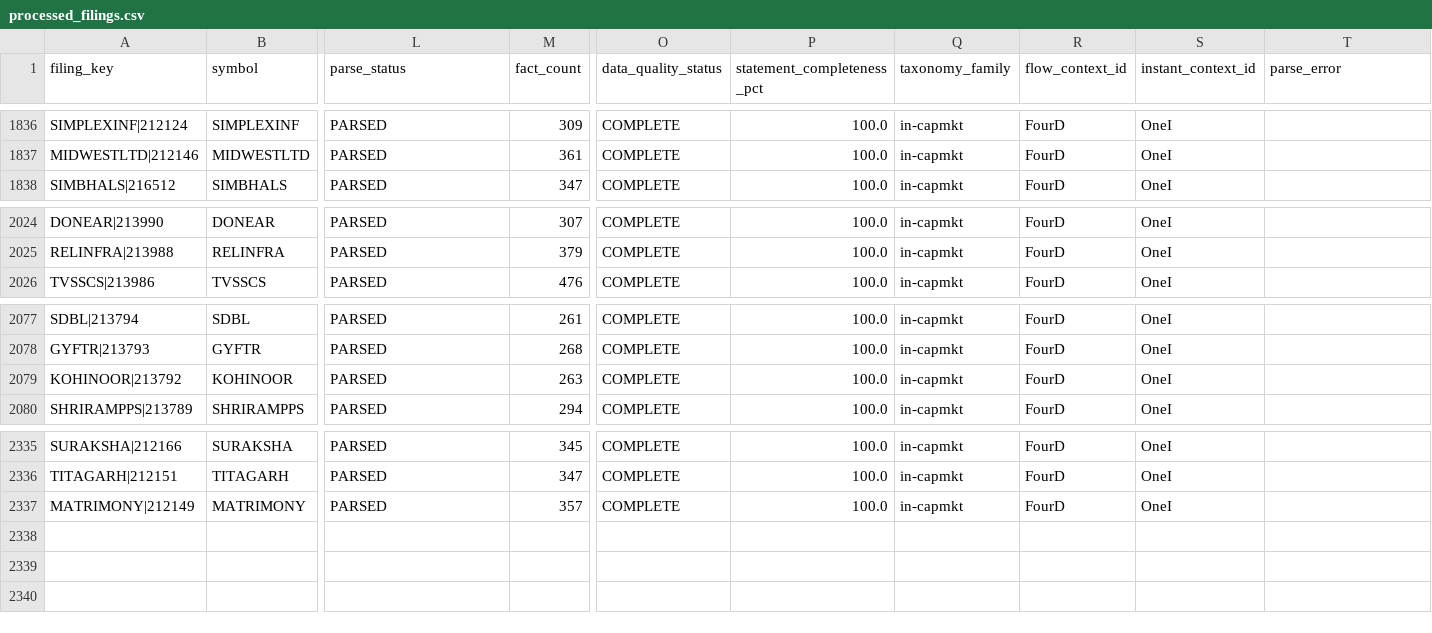
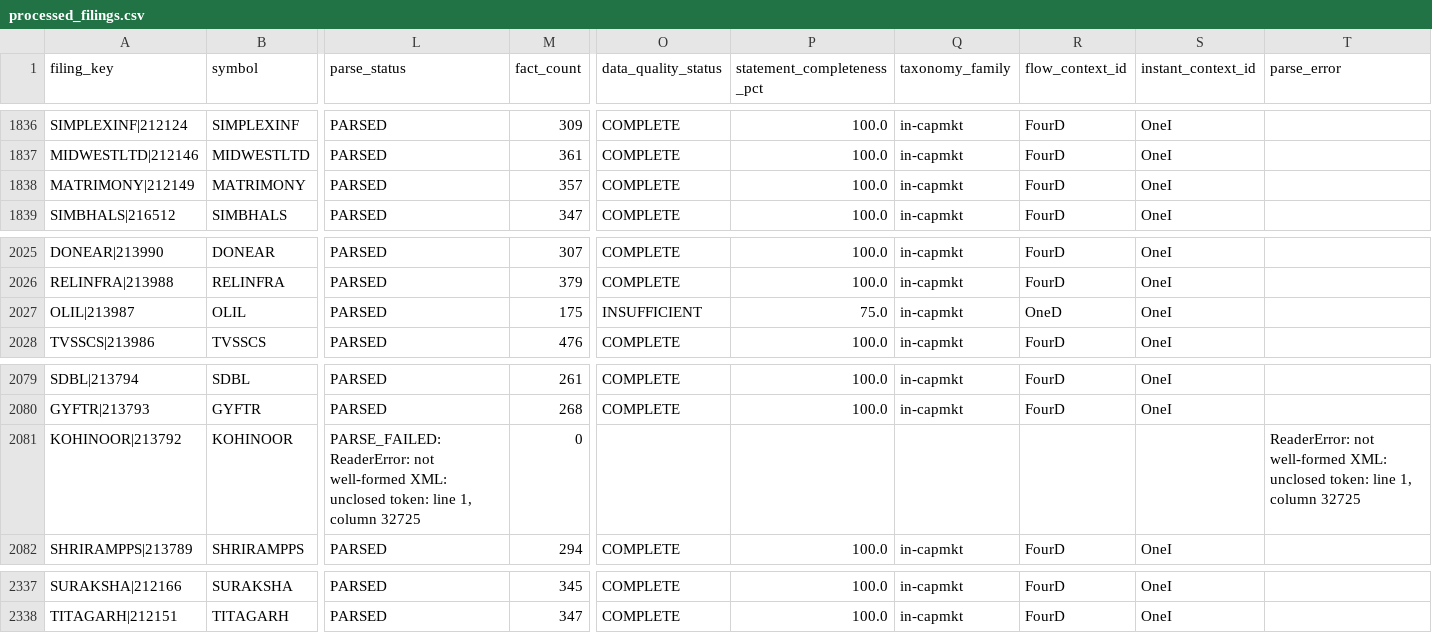
Before and after one commit to vshanbhag54/valueforge, a CSV file: data/fundamentals/processed_filings.csv, drawn as a sheet; only a part is shown, gaps mark what is left out; removed rows and columns are numbered as before the commit, all else as after; rows hold the shown columns only; the diff names each change by its address in the sheet, - before the commit and + after, or states it on an @@ line.

```diff
--- a/data/fundamentals/processed_filings.csv
+++ b/data/fundamentals/processed_filings.csv
+row 1838: MATRIMONY|212149 | MATRIMONY | PARSED | 357 | COMPLETE | 100.0 | in-capmkt | FourD | OneI
+row 2027: OLIL|213987 | OLIL | PARSED | 175 | INSUFFICIENT | 75.0 | in-capmkt | OneD | OneI
-L2081 (parse_status): PARSED
+L2081 (parse_status): PARSE_FAILED: ReaderError: not well-formed XML: unclosed token: line 1, column 32725
-M2081 (fact_count): 263
+M2081 (fact_count): 0
-O2081 (data_quality_status): COMPLETE
+O2081 (data_quality_status): (empty)
-P2081 (statement_completeness_pct): 100.0
+P2081 (statement_completeness_pct): (empty)
-Q2081 (taxonomy_family): in-capmkt
+Q2081 (taxonomy_family): (empty)
-R2081 (flow_context_id): FourD
+R2081 (flow_context_id): (empty)
-S2081 (instant_context_id): OneI
+S2081 (instant_context_id): (empty)
-T2081 (parse_error): (empty)
+T2081 (parse_error): ReaderError: not well-formed XML: unclosed token: line 1, column 32725
-row 2337: MATRIMONY|212149 | MATRIMONY | PARSED | 357 | COMPLETE | 100.0 | in-capmkt | FourD | OneI
```
Also changed, not shown: 6 other files.
